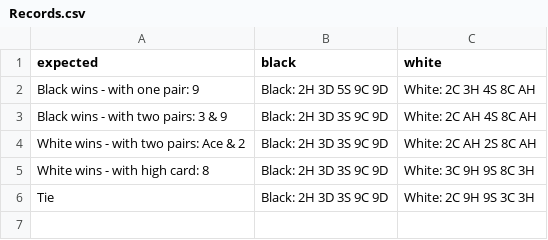
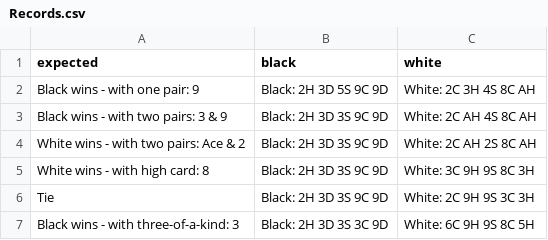
Before and after one commit to anthony4527/Poker-Hands-Kata, a CSV file: src/main/resources/Records.csv, drawn as a sheet; the diff names each change by its address in the sheet, - before the commit and + after, or states it on an @@ line.

Commit message:
pass three of a kind match

```diff
--- a/src/main/resources/Records.csv
+++ b/src/main/resources/Records.csv
+row 7: Black wins - with three-of-a-kind: 3 | Black: 2H 3D 3S 3C 9D | White: 6C 9H 9S 8C 5H
```
Also changed, not shown: target/classes/Records.csv, 8 other files.
